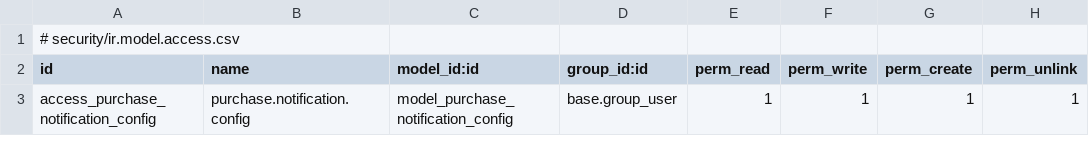
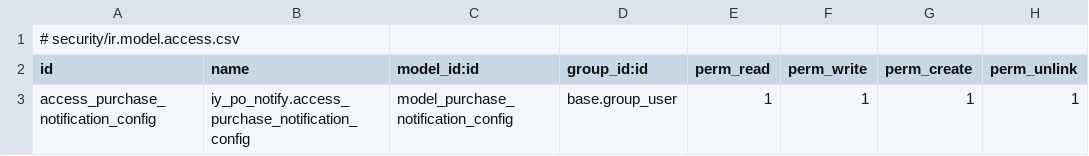
Before and after one commit to OdooAdminstrator1/development, a CSV file: iy_po_notify/security/ir.model.access.csv, drawn as a sheet.

Commit message:
Update ir.model.access.csv

```diff
--- a/iy_po_notify/security/ir.model.access.csv
+++ b/iy_po_notify/security/ir.model.access.csv
@@ -2,2 +2,2 @@
 id,name,model_id:id,group_id:id,perm_read,perm_write,perm_create,perm_unlink
-access_purchase_notification_config,purchase.notification.config,model_purchase_notification_config,base.group_user,1,1,1,1
+access_purchase_notification_config,iy_po_notify.access_purchase_notification_config,model_purchase_notification_config,base.group_user,1,1,1,1
```
